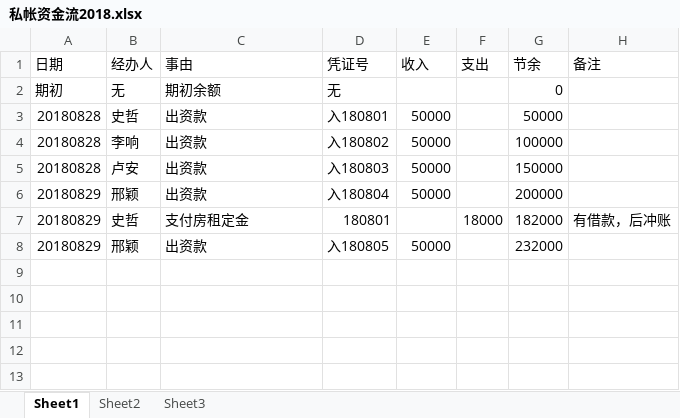
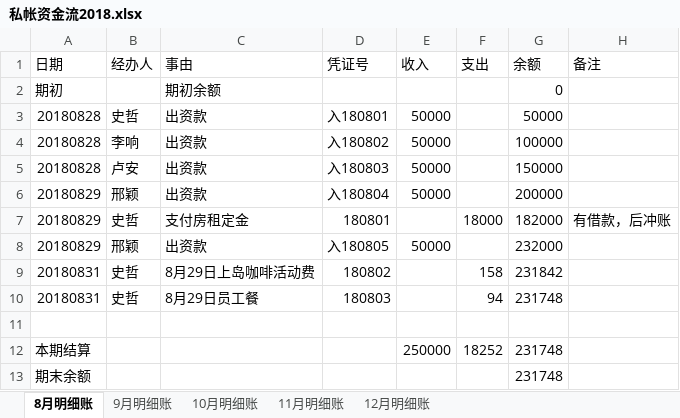
Before and after one commit to laa6202/work_doc, an Excel workbook: D项目/财务资料/账本/私帐资金流2018.xlsx, sheet 8月明细账, drawn as a sheet; values as stored, in another font and other column widths than the file's, no borders; the diff names each change by its address in the sheet, - before the commit and + after, or states it on an @@ line.

```diff
--- a/D项目/财务资料/账本/私帐资金流2018.xlsx (sheet 8月明细账)
+++ b/D项目/财务资料/账本/私帐资金流2018.xlsx (sheet 8月明细账)
-sheet tab: Sheet1
+sheet tab: 8月明细账
-sheet tab: Sheet2
+sheet tab: 9月明细账
-sheet tab: Sheet3
+sheet tab: 10月明细账
+sheet tab: 11月明细账
+sheet tab: 12月明细账
-G1: 节余
+G1: 余额
-B2 (经办人): 无
+B2 (经办人): (empty)
-D2 (凭证号): 无
+D2 (凭证号): (empty)
+row 9: 20180831 | 史哲 | 8月29日上岛咖啡活动费 | 180802 |  | 158 | 231842
+row 10: 20180831 | 史哲 | 8月29日员工餐 | 180803 |  | 94 | 231748
+row 11: (empty)
+row 12: 本期结算 |  |  |  | 250000 | 18252 | 231748
+row 13: 期末余额 |  |  |  |  |  | 231748
```
Also changed, not shown: sheet 9月明细账, sheet 10月明细账.
